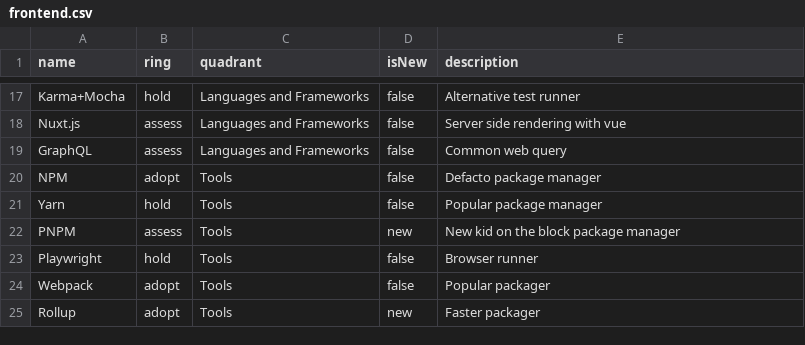
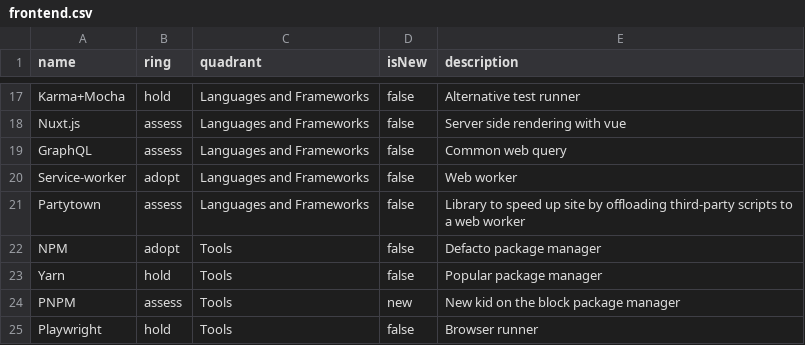
Before and after one commit to bliblidotcom/tech-radar, a CSV file: frontend.csv, drawn as a sheet; only a part is shown, gaps mark what is left out; the shorter side is filled out with more unchanged rows.

Commit message:
Update frontend.csv

```diff
--- a/frontend.csv
+++ b/frontend.csv
@@ -19,2 +19,4 @@ name,ring,quadrant,isNew,description
 "GraphQL",assess,"Languages and Frameworks",false,"Common web query"
+"Service-worker",adopt,"Languages and Frameworks",false,"Web worker"
+"Partytown",assess,"Languages and Frameworks",false,"Library to speed up site by offloading third-party scripts to a web worker"
 "NPM",adopt,"Tools",false,"Defacto package manager"
```
